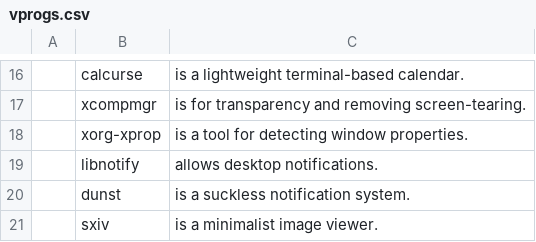
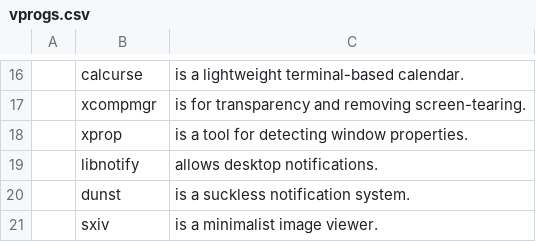
Before and after one commit to thadumi/LARBS, a CSV file: voiddwm/vprogs.csv, drawn as a sheet; only a part is shown, gaps mark what is left out.

Commit message:
same

```diff
--- a/voiddwm/vprogs.csv
+++ b/voiddwm/vprogs.csv
@@ -17,3 +17,3 @@
 ,xcompmgr,"is for transparency and removing screen-tearing."
-,xorg-xprop,"is a tool for detecting window properties."
+,xprop,"is a tool for detecting window properties."
 ,libnotify,"allows desktop notifications."
```
